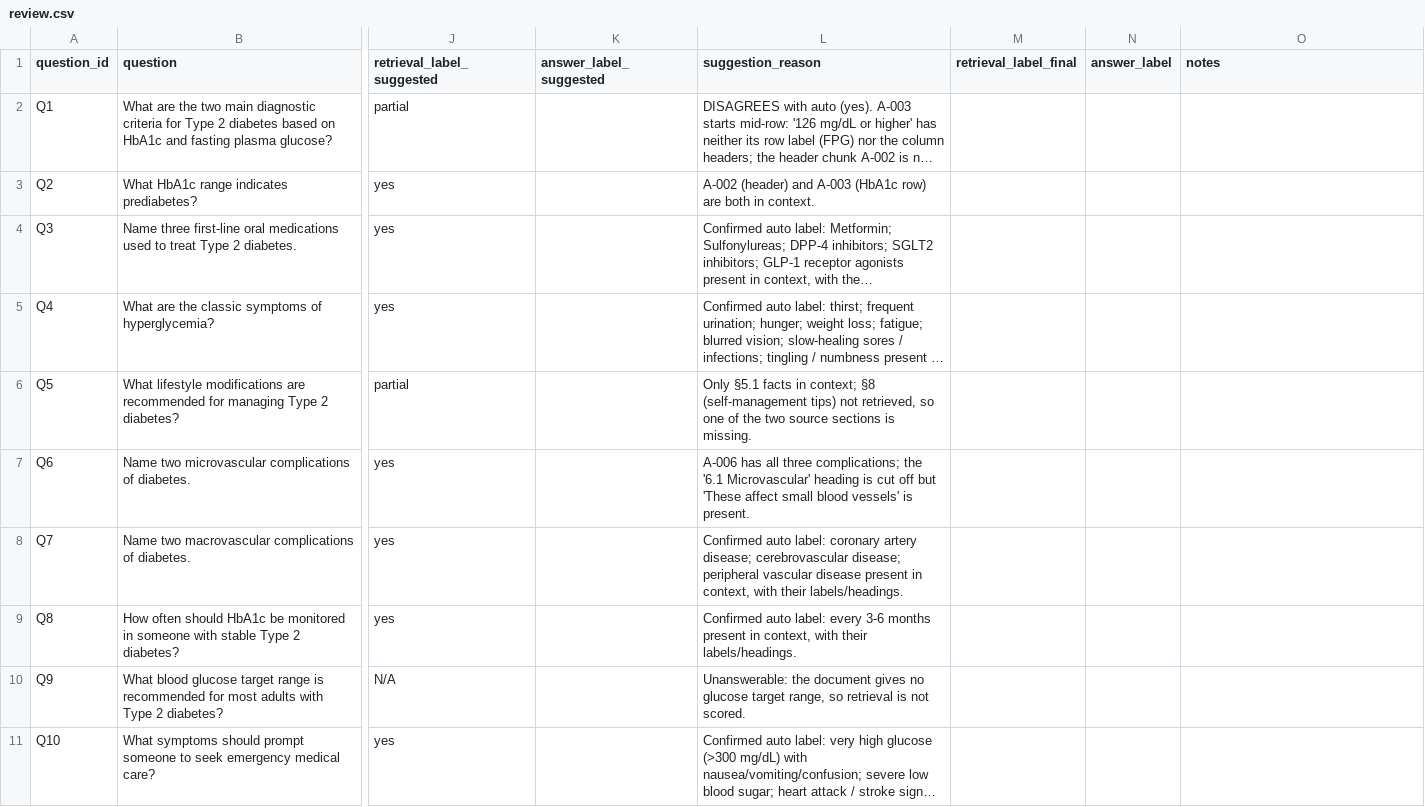
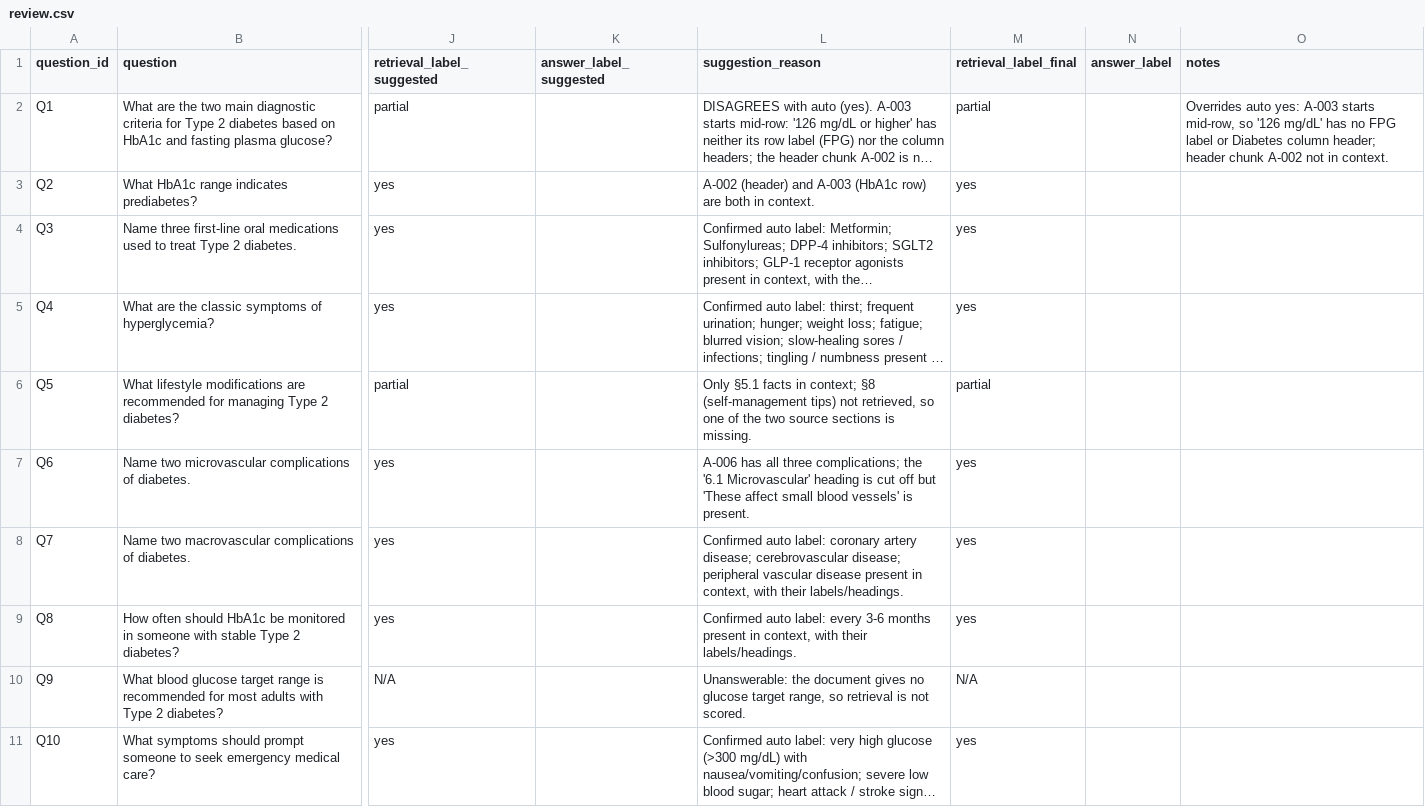
Before and after one commit to ripunjay-kashyap/rag-chunking, a CSV file: results/A-800/review.csv, drawn as a sheet; only a part is shown, gaps mark what is left out; long unchanged cells end in …; the diff names each change by its address in the sheet, - before the commit and + after, or states it on an @@ line.

Commit message:
Add final manual review labels (P11)

```diff
--- a/results/A-800/review.csv
+++ b/results/A-800/review.csv
-M2 (retrieval_label_final): (empty)
+M2 (retrieval_label_final): partial
-O2 (notes): (empty)
+O2 (notes): Overrides auto yes: A-003 starts mid-row, so '126 mg/dL' has no FPG label or Diabetes column header; header chunk A-002 not in context.
-M3:M5 (retrieval_label_final): (empty)
+M3:M5 (retrieval_label_final): yes
-M6 (retrieval_label_final): (empty)
+M6 (retrieval_label_final): partial
-M7:M9 (retrieval_label_final): (empty)
+M7:M9 (retrieval_label_final): yes
-M10 (retrieval_label_final): (empty)
+M10 (retrieval_label_final): N/A
-M11 (retrieval_label_final): (empty)
+M11 (retrieval_label_final): yes
```
Also changed, not shown: results/A-300/review.csv, results/A-500-budget/review.csv, 17 other files.
